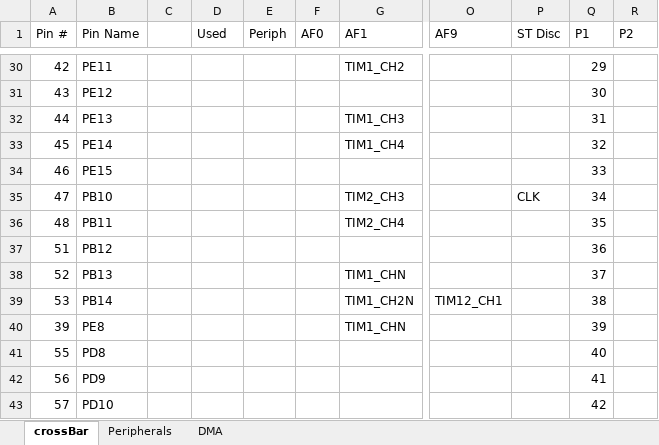
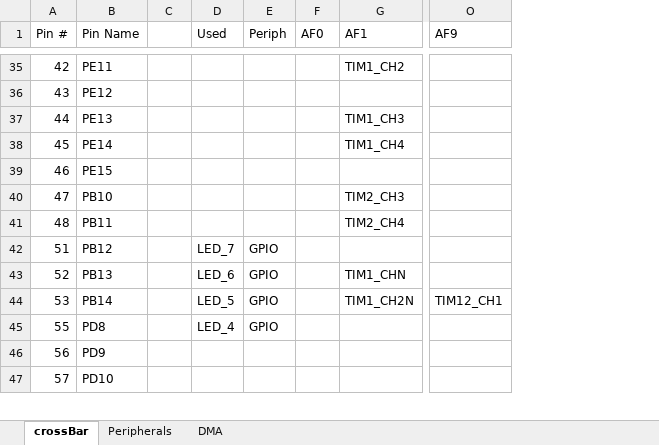
Before and after one commit to mldelibero/roboCooler, an Excel workbook: dwg/crossbar.xlsx, sheet crossBar, drawn as a sheet; only a part is shown, gaps mark what is left out; values as stored, in another font and other column widths than the file's, no cell formats; removed rows and columns are numbered as before the commit, all else as after; the diff covers the shown part only; the diff names each change by its address in the sheet, - before the commit and + after, or states it on an @@ line.

```diff
--- a/dwg/crossbar.xlsx (sheet crossBar)
+++ b/dwg/crossbar.xlsx (sheet crossBar)
-column C, empty
+column C, empty
-column P (ST Disc), row 35: CLK
-column Q (P1), rows 30-39: 29 | 30 | 31 | 32 | 33 | 34 | 35 | 36 | 37 | 38; rows 41-43: 40 | 41 | 42
-column R (P2), empty
-D42 (Used): (empty)
+D42 (Used): LED_7
-E42:E44 (Periph): (empty)
+E42:E44 (Periph): GPIO
-D43 (Used): (empty)
+D43 (Used): LED_6
-D44 (Used): (empty)
+D44 (Used): LED_5
@@ row 40 moved to row 32: 39 @@
-D45 (Used): (empty)
+D45 (Used): LED_4
-E45 (Periph): (empty)
+E45 (Periph): GPIO
```
Also changed, not shown: 29 added rows, 51 removed rows, 18 moved rows and 11 edited cells elsewhere in this sheet, sheet Peripherals, cell formats, dwg/roboCoolerPwrReq.xlsx, 5 other files.
